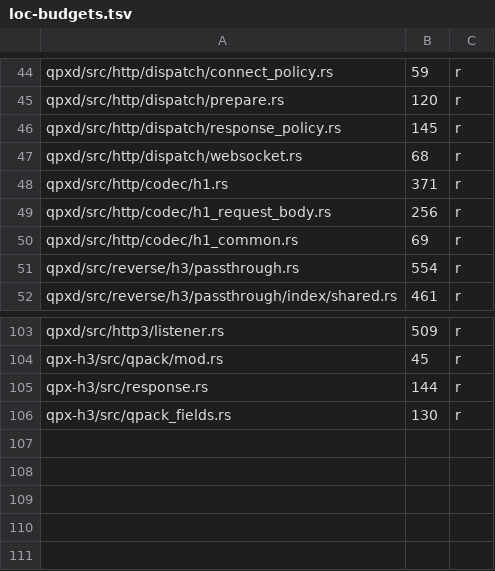
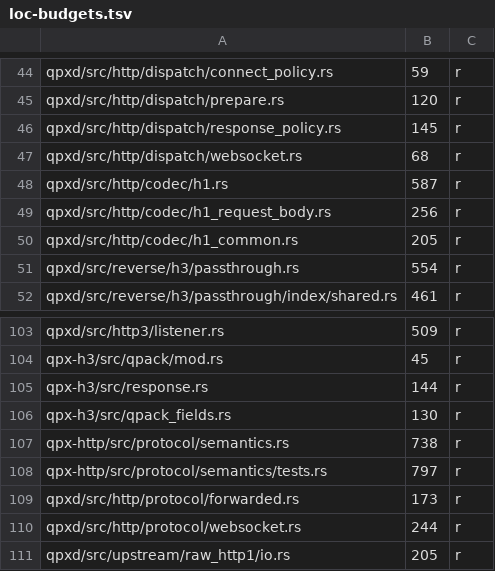
Before and after one commit to t-koba/qpx, a TSV file: xtask/loc-budgets.tsv, drawn as a sheet; only a part is shown, gaps mark what is left out.

Commit message:
refactor(qpxd): give the HTTP token vocabulary one owner in qpx-http

```diff
--- a/xtask/loc-budgets.tsv
+++ b/xtask/loc-budgets.tsv
@@ -47,5 +47,5 @@ qpxd/src/http/dispatch/response_policy.rs	145	r
 qpxd/src/http/dispatch/websocket.rs	68	r
-qpxd/src/http/codec/h1.rs	371	r
+qpxd/src/http/codec/h1.rs	587	r
 qpxd/src/http/codec/h1_request_body.rs	256	r
-qpxd/src/http/codec/h1_common.rs	69	r
+qpxd/src/http/codec/h1_common.rs	205	r
 qpxd/src/reverse/h3/passthrough.rs	554	r
@@ -106 +106,6 @@ qpx-h3/src/response.rs	144	r
 qpx-h3/src/qpack_fields.rs	130	r
+qpx-http/src/protocol/semantics.rs	738	r
+qpx-http/src/protocol/semantics/tests.rs	797	r
+qpxd/src/http/protocol/forwarded.rs	173	r
+qpxd/src/http/protocol/websocket.rs	244	r
+qpxd/src/upstream/raw_http1/io.rs	205	r
```
Also changed, not shown: 9 other files.
